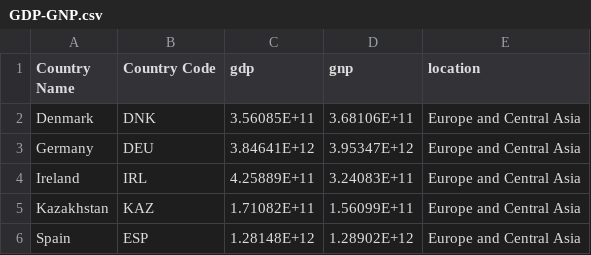
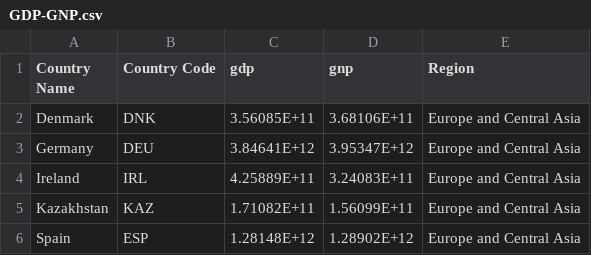
Before and after one commit to marinabrts/marinabrts.github.io, a CSV file: observatory/GDP-GNP.csv, drawn as a sheet; only a part is shown.

Commit message:
Update GDP-GNP.csv

```diff
--- a/observatory/GDP-GNP.csv
+++ b/observatory/GDP-GNP.csv
@@ -1,2 +1,2 @@
-Country Name,Country Code,gdp,gnp,location
+Country Name,Country Code,gdp,gnp,Region
 Denmark,DNK,3.56085E+11,3.68106E+11,Europe and Central Asia
```
